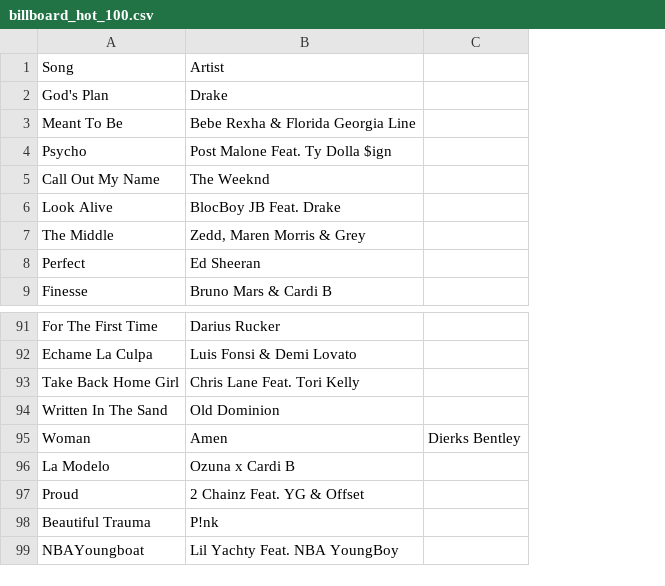
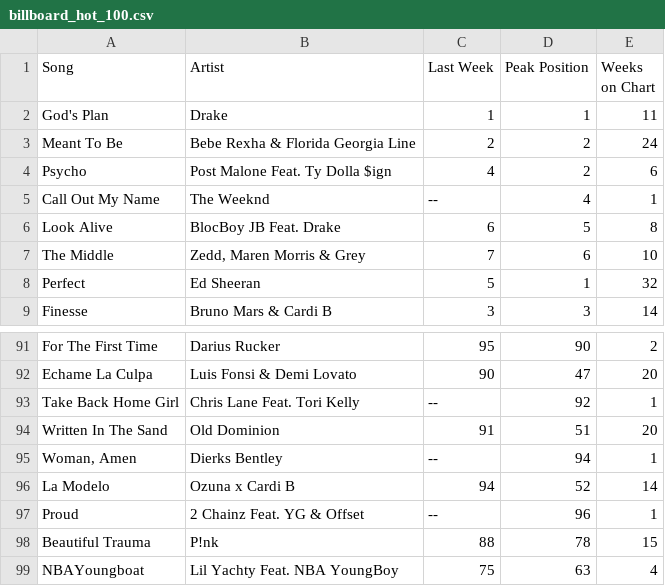
Before and after one commit to jsubroto/billboard-hot-100-web-scraper, a CSV file: billboard_hot_100.csv, drawn as a sheet; only a part is shown, gaps mark what is left out; removed rows and columns are numbered as before the commit, all else as after; the diff names each change by its address in the sheet, - before the commit and + after, or states it on an @@ line.

Commit message:
Added song statistics to scraped data

```diff
--- a/billboard_hot_100.csv
+++ b/billboard_hot_100.csv
-column C, empty
+column C (Last Week), rows 2-9: 1 | 2 | 4 | -- | 6 | 7 | 5 | 3; rows 91-94: 95 | 90 | -- | 91; rows 96-99: 94 | -- | 88 | 75
+column D (Peak Position), rows 2-9: 1 | 2 | 2 | 4 | 5 | 6 | 1 | 3; rows 91-94: 90 | 47 | 92 | 51; rows 96-99: 52 | 96 | 78 | 63
+column E (Weeks on Chart), rows 2-9: 11 | 24 | 6 | 1 | 8 | 10 | 32 | 14; rows 91-94: 2 | 20 | 1 | 20; rows 96-99: 14 | 1 | 15 | 4
-row 95: Woman | Amen | Dierks Bentley
+row 95: Woman, Amen | Dierks Bentley | -- | 94 | 1
```
Also changed, not shown: 1 other file.
